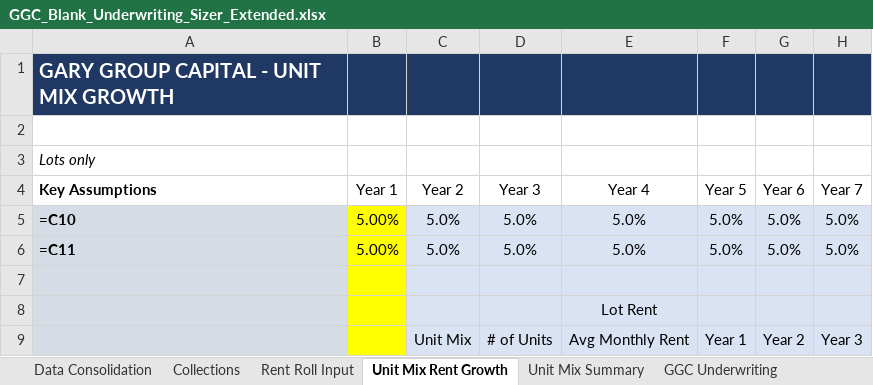
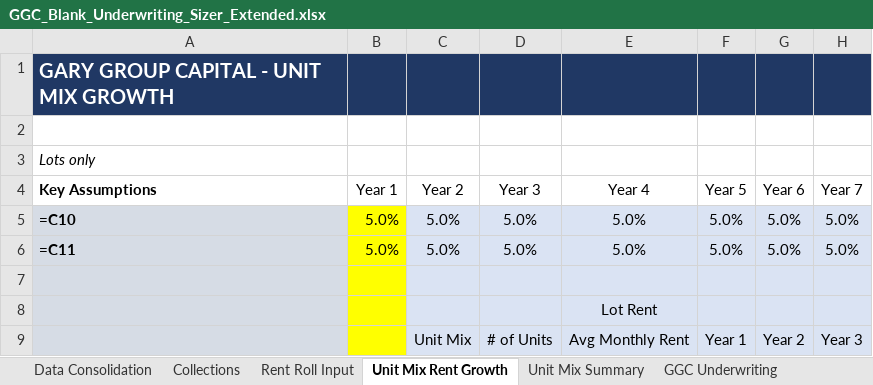
Before and after one commit to NickAtBishops/GGC, an Excel workbook: GGC_Blank_Underwriting_Sizer_Extended.xlsx, sheet Unit Mix Rent Growth, drawn as a sheet; only a part is shown; values as stored, in another font and other column widths than the file's, no borders; formulas without a stored value are shown as written; the diff names each change by its address in the sheet, - before the commit and + after, or states it on an @@ line.

```diff
--- a/GGC_Blank_Underwriting_Sizer_Extended.xlsx (sheet Unit Mix Rent Growth)
+++ b/GGC_Blank_Underwriting_Sizer_Extended.xlsx (sheet Unit Mix Rent Growth)
-B5:B6: 5.00%
+B5:B6: 5.0%
```
Also changed, not shown: sheet Rent Roll Input, sheet GGC Underwriting, sheet Collections, 2 other files.
